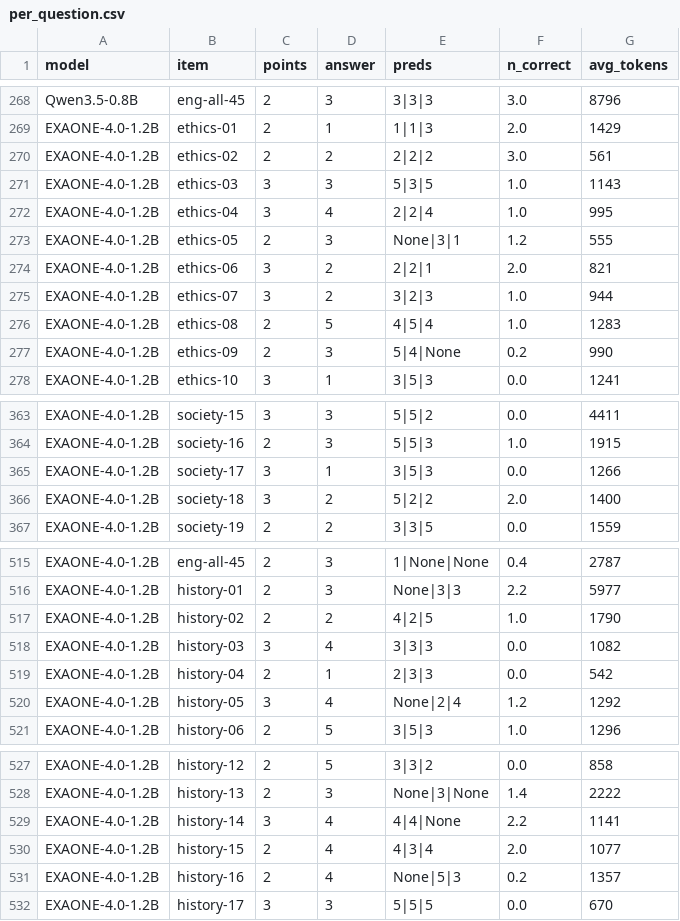
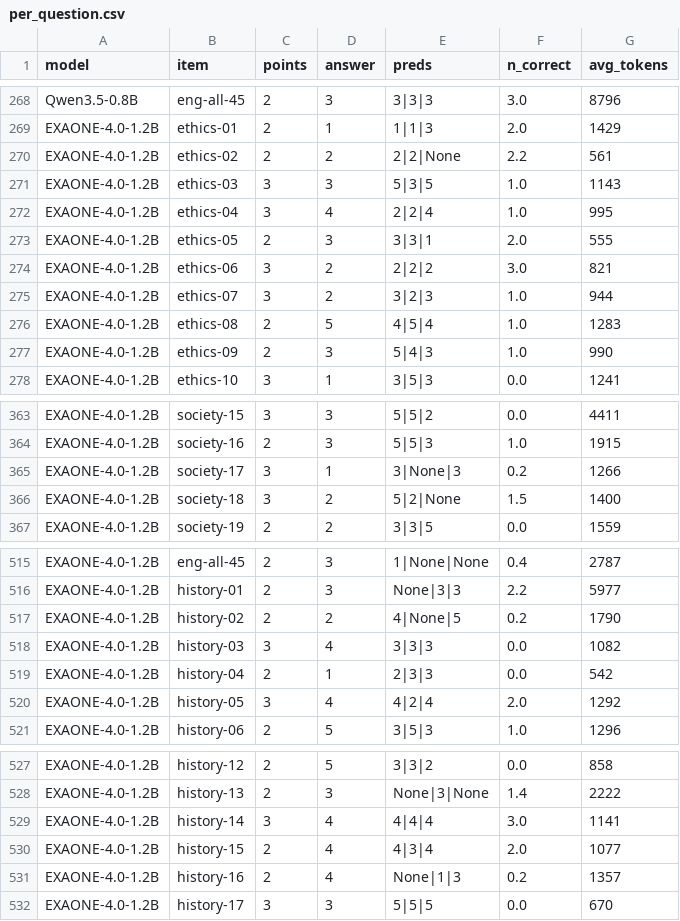
Before and after one commit to geumjin99/suneung2027-llm-bench, a CSV file: results/per_question.csv, drawn as a sheet; only a part is shown, gaps mark what is left out; the diff covers the shown part only.

Commit message:
Update results (74 runs)

```diff
--- a/results/per_question.csv
+++ b/results/per_question.csv
@@ -269,10 +269,10 @@ Qwen3.5-0.8B,eng-all-45,2,3,3|3|3,3.0,8796
 EXAONE-4.0-1.2B,ethics-01,2,1,1|1|3,2.0,1429
-EXAONE-4.0-1.2B,ethics-02,2,2,2|2|2,3.0,561
+EXAONE-4.0-1.2B,ethics-02,2,2,2|2|None,2.2,561
 EXAONE-4.0-1.2B,ethics-03,3,3,5|3|5,1.0,1143
 EXAONE-4.0-1.2B,ethics-04,3,4,2|2|4,1.0,995
-EXAONE-4.0-1.2B,ethics-05,2,3,None|3|1,1.2,555
-EXAONE-4.0-1.2B,ethics-06,3,2,2|2|1,2.0,821
+EXAONE-4.0-1.2B,ethics-05,2,3,3|3|1,2.0,555
+EXAONE-4.0-1.2B,ethics-06,3,2,2|2|2,3.0,821
 EXAONE-4.0-1.2B,ethics-07,3,2,3|2|3,1.0,944
 EXAONE-4.0-1.2B,ethics-08,2,5,4|5|4,1.0,1283
-EXAONE-4.0-1.2B,ethics-09,2,3,5|4|None,0.2,990
+EXAONE-4.0-1.2B,ethics-09,2,3,5|4|3,1.0,990
 EXAONE-4.0-1.2B,ethics-10,3,1,3|5|3,0.0,1241
@@ -364,4 +364,4 @@ EXAONE-4.0-1.2B,society-15,3,3,5|5|2,0.0,4411
 EXAONE-4.0-1.2B,society-16,2,3,5|5|3,1.0,1915
-EXAONE-4.0-1.2B,society-17,3,1,3|5|3,0.0,1266
-EXAONE-4.0-1.2B,society-18,3,2,5|2|2,2.0,1400
+EXAONE-4.0-1.2B,society-17,3,1,3|None|3,0.2,1266
+EXAONE-4.0-1.2B,society-18,3,2,5|2|None,1.5,1400
 EXAONE-4.0-1.2B,society-19,2,2,3|3|5,0.0,1559
@@ -516,6 +516,6 @@ EXAONE-4.0-1.2B,eng-all-45,2,3,1|None|None,0.4,2787
 EXAONE-4.0-1.2B,history-01,2,3,None|3|3,2.2,5977
-EXAONE-4.0-1.2B,history-02,2,2,4|2|5,1.0,1790
+EXAONE-4.0-1.2B,history-02,2,2,4|None|5,0.2,1790
 EXAONE-4.0-1.2B,history-03,3,4,3|3|3,0.0,1082
 EXAONE-4.0-1.2B,history-04,2,1,2|3|3,0.0,542
-EXAONE-4.0-1.2B,history-05,3,4,None|2|4,1.2,1292
+EXAONE-4.0-1.2B,history-05,3,4,4|2|4,2.0,1292
 EXAONE-4.0-1.2B,history-06,2,5,3|5|3,1.0,1296
@@ -528,5 +528,5 @@ EXAONE-4.0-1.2B,history-12,2,5,3|3|2,0.0,858
 EXAONE-4.0-1.2B,history-13,2,3,None|3|None,1.4,2222
-EXAONE-4.0-1.2B,history-14,3,4,4|4|None,2.2,1141
+EXAONE-4.0-1.2B,history-14,3,4,4|4|4,3.0,1141
 EXAONE-4.0-1.2B,history-15,2,4,4|3|4,2.0,1077
-EXAONE-4.0-1.2B,history-16,2,4,None|5|3,0.2,1357
+EXAONE-4.0-1.2B,history-16,2,4,None|1|3,0.2,1357
 EXAONE-4.0-1.2B,history-17,3,3,5|5|5,0.0,670
```
Also changed, not shown: 9 edited cells elsewhere in this file, results/scores.csv, 11 other files.
